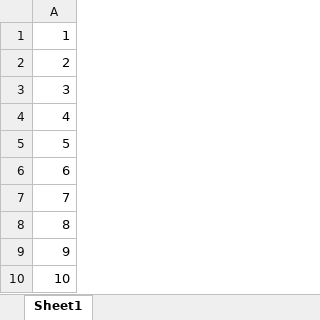
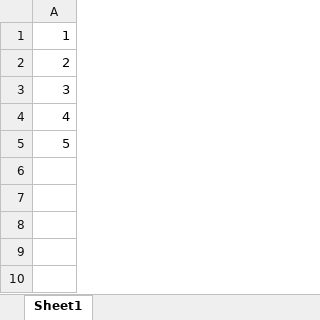
Before and after one commit to someonelhsh/rice-data-and-donuts-github, an Excel workbook: newfile1.xlsx, sheet Sheet1, drawn as a sheet; values as stored, in another font and other column widths than the file's, no borders; the diff names each change by its address in the sheet, - before the commit and + after, or states it on an @@ line.

```diff
--- a/newfile1.xlsx (sheet Sheet1)
+++ b/newfile1.xlsx (sheet Sheet1)
-row 6: 6
-row 7: 7
-row 8: 8
-row 9: 9
-row 10: 10
```
Also changed, not shown: 1 other file.
